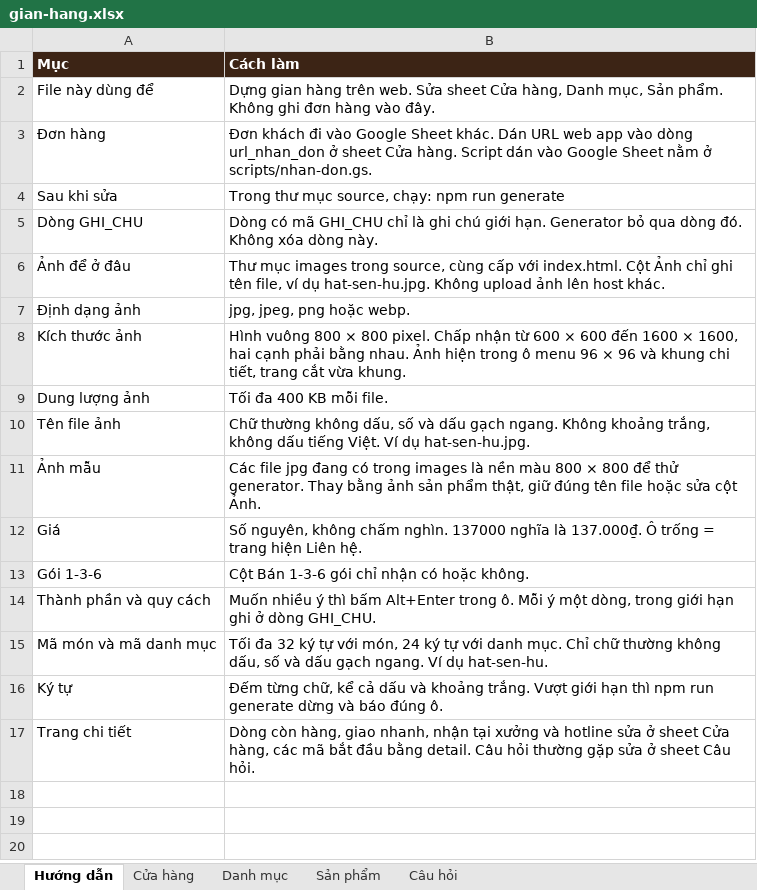
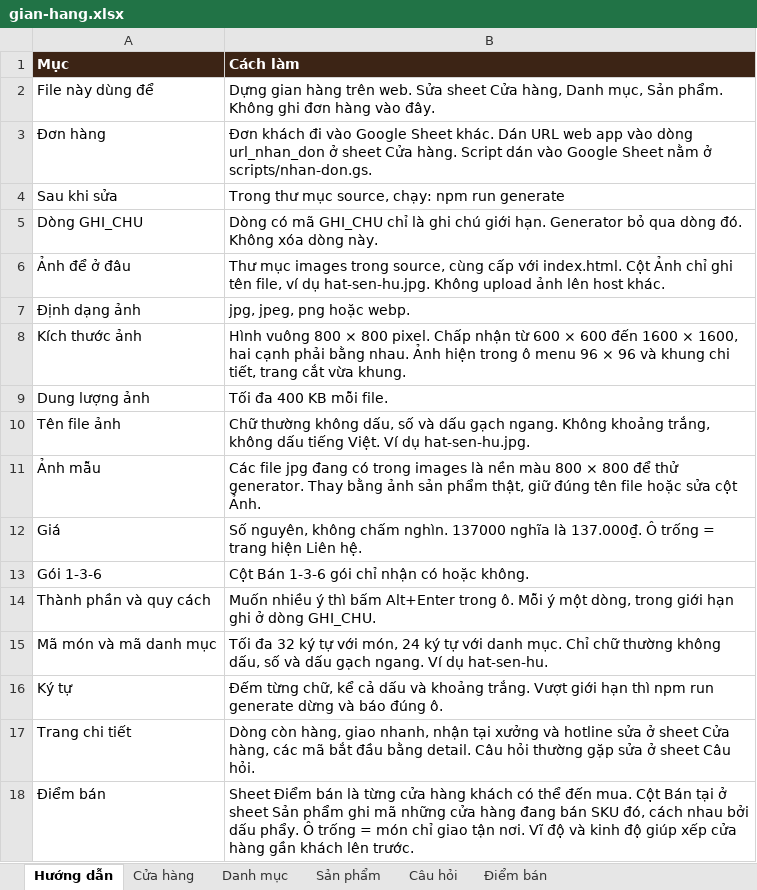
Before and after one commit to wwwgo5vn-cyber/shopping-shechocolate, an Excel workbook: data/gian-hang.xlsx, sheet Hướng dẫn, drawn as a sheet; values as stored, in another font and other column widths than the file's, no borders; the diff names each change by its address in the sheet, - before the commit and + after, or states it on an @@ line.

```diff
--- a/data/gian-hang.xlsx (sheet Hướng dẫn)
+++ b/data/gian-hang.xlsx (sheet Hướng dẫn)
+sheet tab: Điểm bán
+row 18: Điểm bán | Sheet Điểm bán là từng cửa hàng khách có thể đến mua. Cột Bán tại ở sheet Sản phẩm ghi mã những cửa hàng đang bán SKU đó, cách nhau bởi dấu phẩy. Ô trống = món chỉ giao tận nơi. Vĩ độ và kinh độ giúp xếp cửa hàng gần khách lên trước.
```
Also changed, not shown: sheet Sản phẩm, 49 other files.
